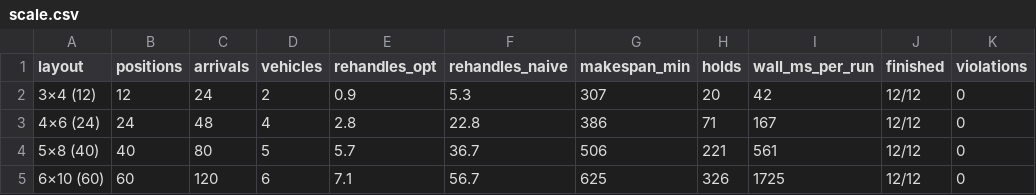
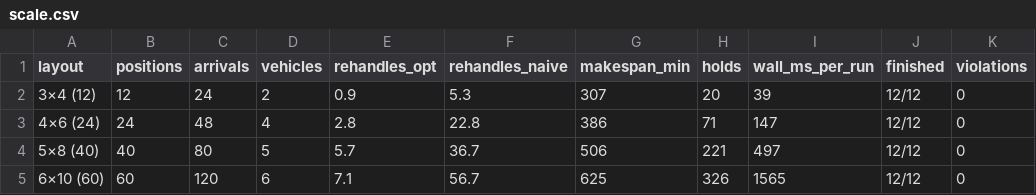
Before and after one commit to Haise-727/portlogi, a CSV file: reports/scale.csv, drawn as a sheet.

```diff
--- a/reports/scale.csv
+++ b/reports/scale.csv
@@ -1,5 +1,5 @@
 layout,positions,arrivals,vehicles,rehandles_opt,rehandles_naive,makespan_min,holds,wall_ms_per_run,finished,violations
-3×4 (12),12,24,2,0.9,5.3,307,20,42,12/12,0
-4×6 (24),24,48,4,2.8,22.8,386,71,167,12/12,0
-5×8 (40),40,80,5,5.7,36.7,506,221,561,12/12,0
-6×10 (60),60,120,6,7.1,56.7,625,326,1725,12/12,0
+3×4 (12),12,24,2,0.9,5.3,307,20,39,12/12,0
+4×6 (24),24,48,4,2.8,22.8,386,71,147,12/12,0
+5×8 (40),40,80,5,5.7,36.7,506,221,497,12/12,0
+6×10 (60),60,120,6,7.1,56.7,625,326,1565,12/12,0
```
Also changed, not shown: reports/ablation.csv, 52 other files.
